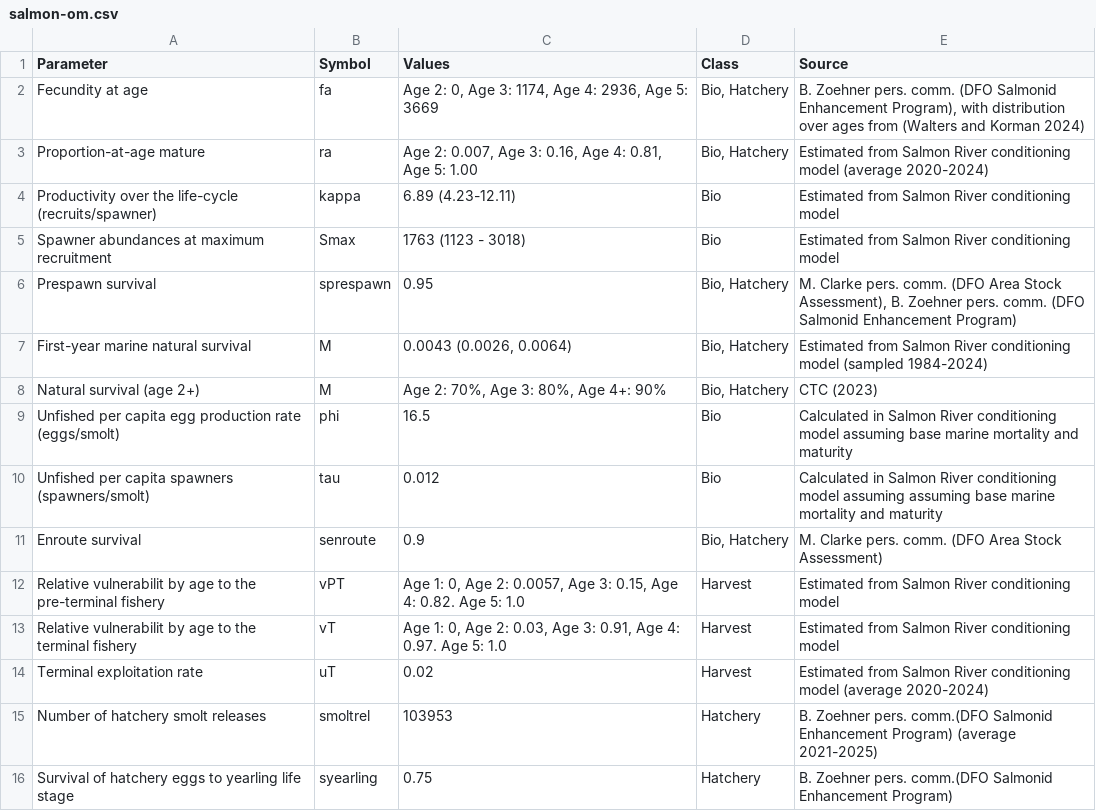
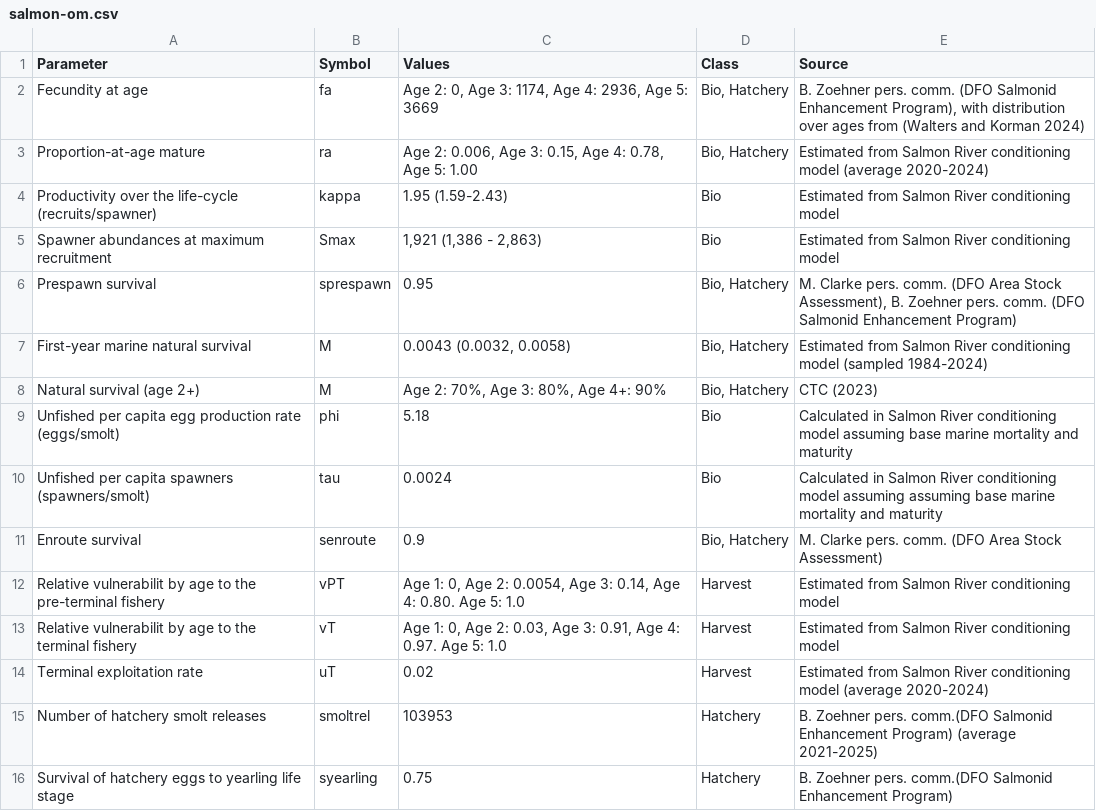
Before and after one commit to Pacific-salmon-assess/UpperSoG_Chinook, a CSV file: tables/salmon-om.csv, drawn as a sheet; only a part is shown.

```diff
--- a/tables/salmon-om.csv
+++ b/tables/salmon-om.csv
@@ -2,12 +2,12 @@
 Fecundity at age,fa,"Age 2: 0, Age 3: 1174, Age 4: 2936, Age 5: 3669","Bio, Hatchery","B. Zoehner pers. comm. (DFO Salmonid Enhancement Program), with distribution over ages from (Walters and Korman 2024)"
-Proportion-at-age mature,ra,"Age 2: 0.007, Age 3: 0.16, Age 4: 0.81, Age 5: 1.00","Bio, Hatchery",Estimated from Salmon River conditioning model (average 2020-2024)
-Productivity over the life-cycle (recruits/spawner),kappa,6.89 (4.23-12.11),Bio,Estimated from Salmon River conditioning model
-Spawner abundances at maximum recruitment,Smax,1763 (1123 - 3018),Bio,Estimated from Salmon River conditioning model
+Proportion-at-age mature,ra,"Age 2: 0.006, Age 3: 0.15, Age 4: 0.78, Age 5: 1.00","Bio, Hatchery",Estimated from Salmon River conditioning model (average 2020-2024)
+Productivity over the life-cycle (recruits/spawner),kappa,1.95 (1.59-2.43),Bio,Estimated from Salmon River conditioning model
+Spawner abundances at maximum recruitment,Smax,"1,921 (1,386 - 2,863)",Bio,Estimated from Salmon River conditioning model
 Prespawn survival,sprespawn,0.95,"Bio, Hatchery","M. Clarke pers. comm. (DFO Area Stock Assessment), B. Zoehner pers. comm. (DFO Salmonid Enhancement Program)"
-First-year marine natural survival,M,"0.0043 (0.0026, 0.0064)","Bio, Hatchery",Estimated from Salmon River conditioning model (sampled 1984-2024)
+First-year marine natural survival,M,"0.0043 (0.0032, 0.0058)","Bio, Hatchery",Estimated from Salmon River conditioning model (sampled 1984-2024)
 Natural survival (age 2+),M,"Age 2: 70%, Age 3: 80%, Age 4+: 90%","Bio, Hatchery",CTC (2023)
-Unfished per capita egg production rate (eggs/smolt),phi,16.5,Bio,Calculated in Salmon River conditioning model assuming base marine mortality and maturity
-Unfished per capita spawners (spawners/smolt),tau,0.012,Bio,Calculated in Salmon River conditioning model assuming assuming base marine mortality and maturity
+Unfished per capita egg production rate (eggs/smolt),phi,5.18,Bio,Calculated in Salmon River conditioning model assuming base marine mortality and maturity
+Unfished per capita spawners (spawners/smolt),tau,0.0024,Bio,Calculated in Salmon River conditioning model assuming assuming base marine mortality and maturity
 Enroute survival,senroute,0.9,"Bio, Hatchery",M. Clarke pers. comm. (DFO Area Stock Assessment)
-Relative vulnerabilit by age to the pre-terminal fishery,vPT,"Age 1: 0, Age 2: 0.0057, Age 3: 0.15, Age 4: 0.82. Age 5: 1.0 ",Harvest,Estimated from Salmon River conditioning model
+Relative vulnerabilit by age to the pre-terminal fishery,vPT,"Age 1: 0, Age 2: 0.0054, Age 3: 0.14, Age 4: 0.80. Age 5: 1.0 ",Harvest,Estimated from Salmon River conditioning model
 Relative vulnerabilit by age to the terminal fishery,vT,"Age 1: 0, Age 2: 0.03, Age 3: 0.91, Age 4: 0.97. Age 5: 1.0 ",Harvest,Estimated from Salmon River conditioning model
```
Also changed, not shown: tables/adam-om.csv, tables/nimpkish-om.csv, 28 other files.
